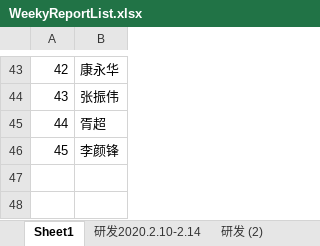
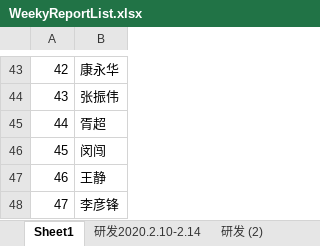
Before and after one commit to wujinfeng1510/ReportCollation, an Excel workbook: WeekyReportList.xlsx, sheet Sheet1, drawn as a sheet; only a part is shown, gaps mark what is left out; values as stored, in another font and other column widths than the file's, no borders; the diff names each change by its address in the sheet, - before the commit and + after, or states it on an @@ line.

```diff
--- a/WeekyReportList.xlsx (sheet Sheet1)
+++ b/WeekyReportList.xlsx (sheet Sheet1)
-B46: 李颜锋
+B46: 闵闯
+row 47: 46 | 王静
+row 48: 47 | 李彦锋
```
Also changed, not shown: DailyReportList.xlsx, 2 other files.
